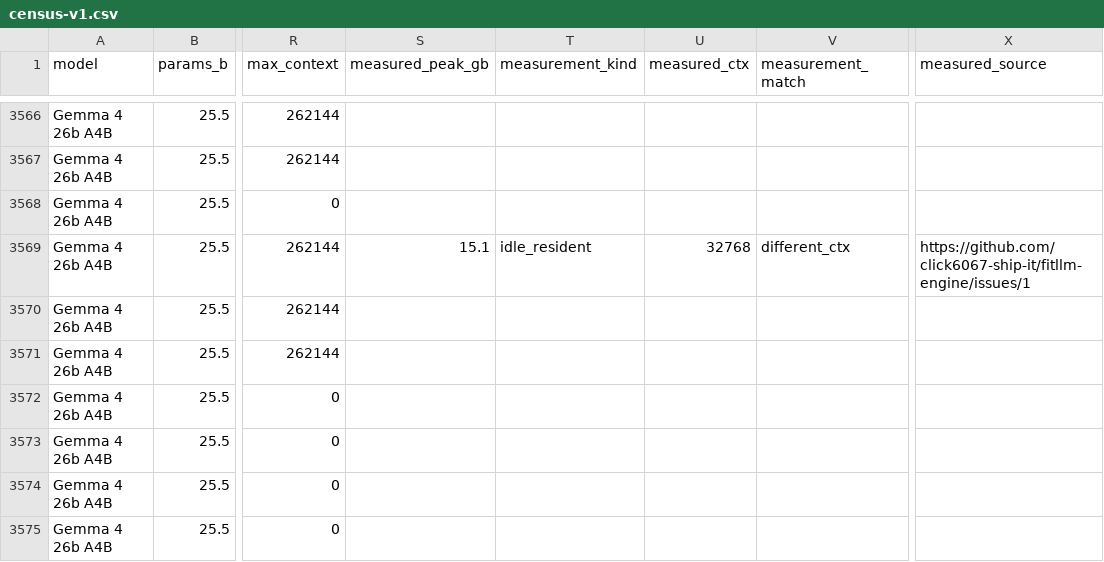
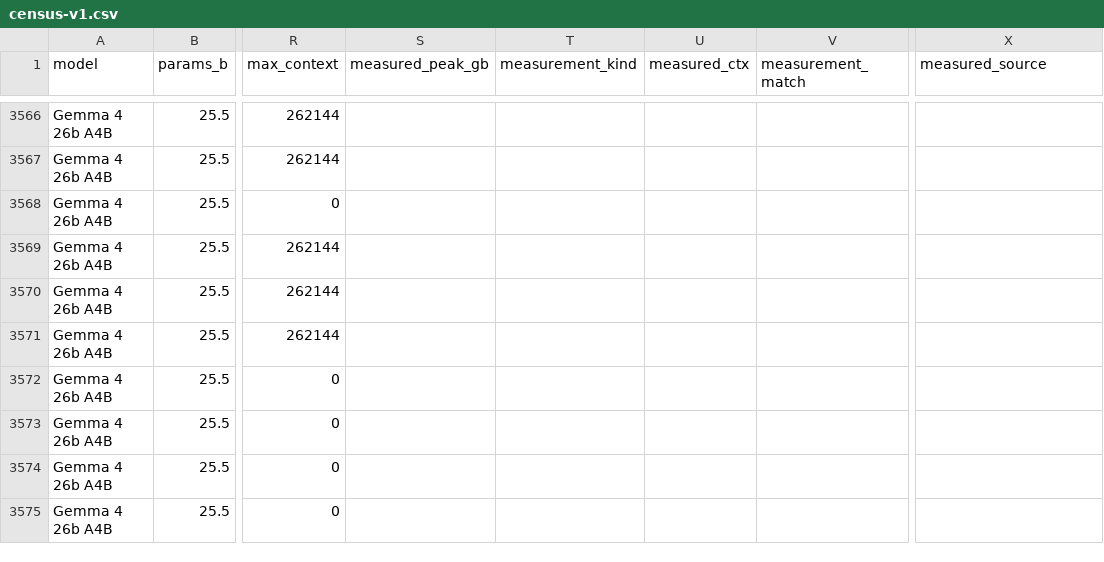
Before and after one commit to click6067-ship-it/fitllm-engine, a CSV file: census/census-v1.csv, drawn as a sheet; only a part is shown, gaps mark what is left out; the diff names each change by its address in the sheet, - before the commit and + after, or states it on an @@ line.

```diff
--- a/census/census-v1.csv
+++ b/census/census-v1.csv
-S3569 (measured_peak_gb): 15.1
+S3569 (measured_peak_gb): (empty)
-T3569 (measurement_kind): idle_resident
+T3569 (measurement_kind): (empty)
-U3569 (measured_ctx): 32768
+U3569 (measured_ctx): (empty)
-V3569 (measurement_match): different_ctx
+V3569 (measurement_match): (empty)
-X3569 (measured_source): https://github.com/click6067-ship-it/fitllm-engine/issues/1
+X3569 (measured_source): (empty)
```
Also changed, not shown: 4 other files.
